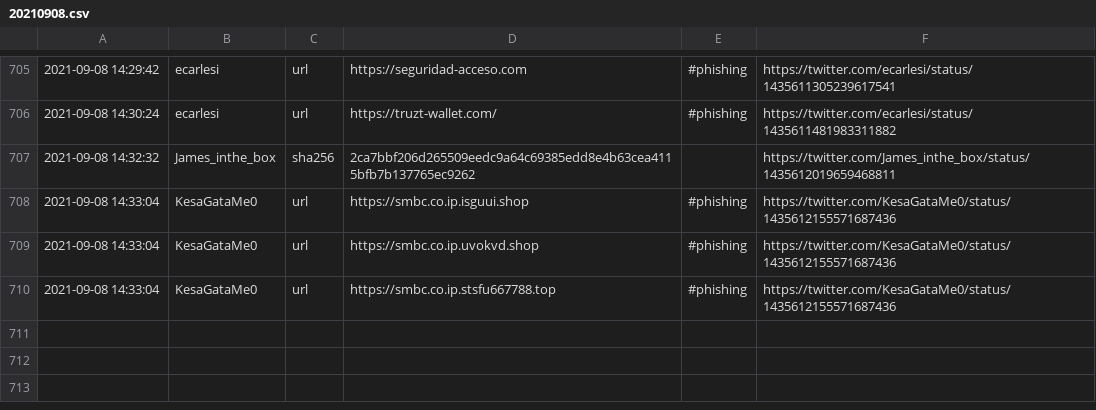
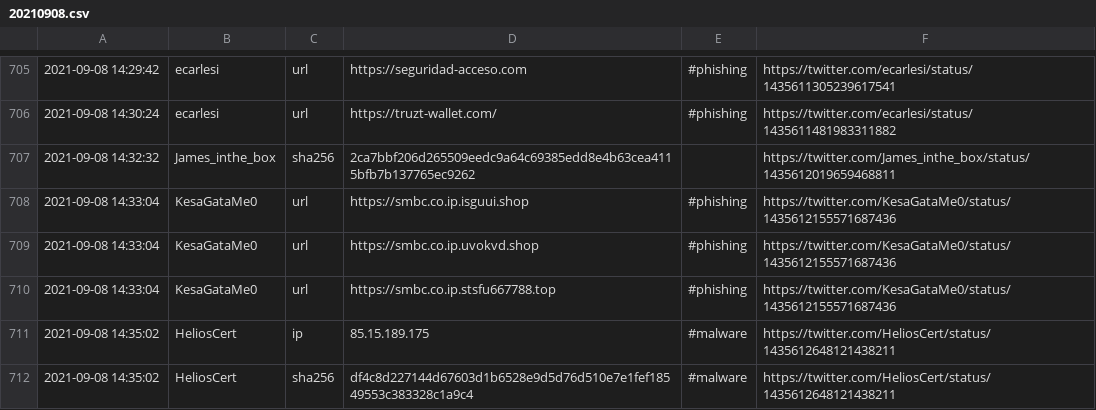
Before and after one commit to 0xT11/TweetFeed, a CSV file: Sep_2021/20210908.csv, drawn as a sheet; only a part is shown, gaps mark what is left out.

```diff
--- a/Sep_2021/20210908.csv
+++ b/Sep_2021/20210908.csv
@@ -710 +710,3 @@
 2021-09-08 14:33:04,KesaGataMe0,url,https://smbc.co.ip.stsfu667788.top,#phishing,https://twitter.com/KesaGataMe0/status/1435612155571687436
+2021-09-08 14:35:02,HeliosCert,ip,85.15.189.175,#malware,https://twitter.com/HeliosCert/status/1435612648121438211
+2021-09-08 14:35:02,HeliosCert,sha256,df4c8d227144d67603d1b6528e9d5d76d510e7e1fef18549553c383328c1a9c4,#malware,https://twitter.com/HeliosCert/status/1435612648121438211
```
Also changed, not shown: today.csv, week.csv, 3 other files.
